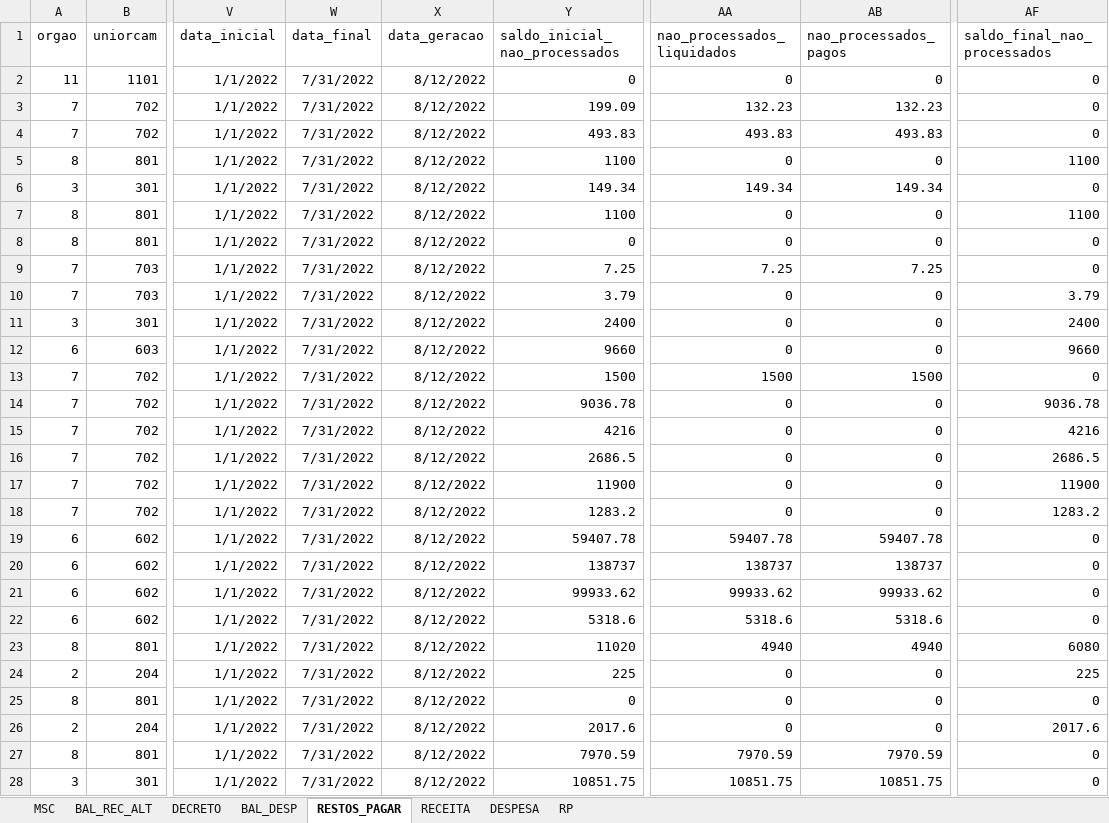
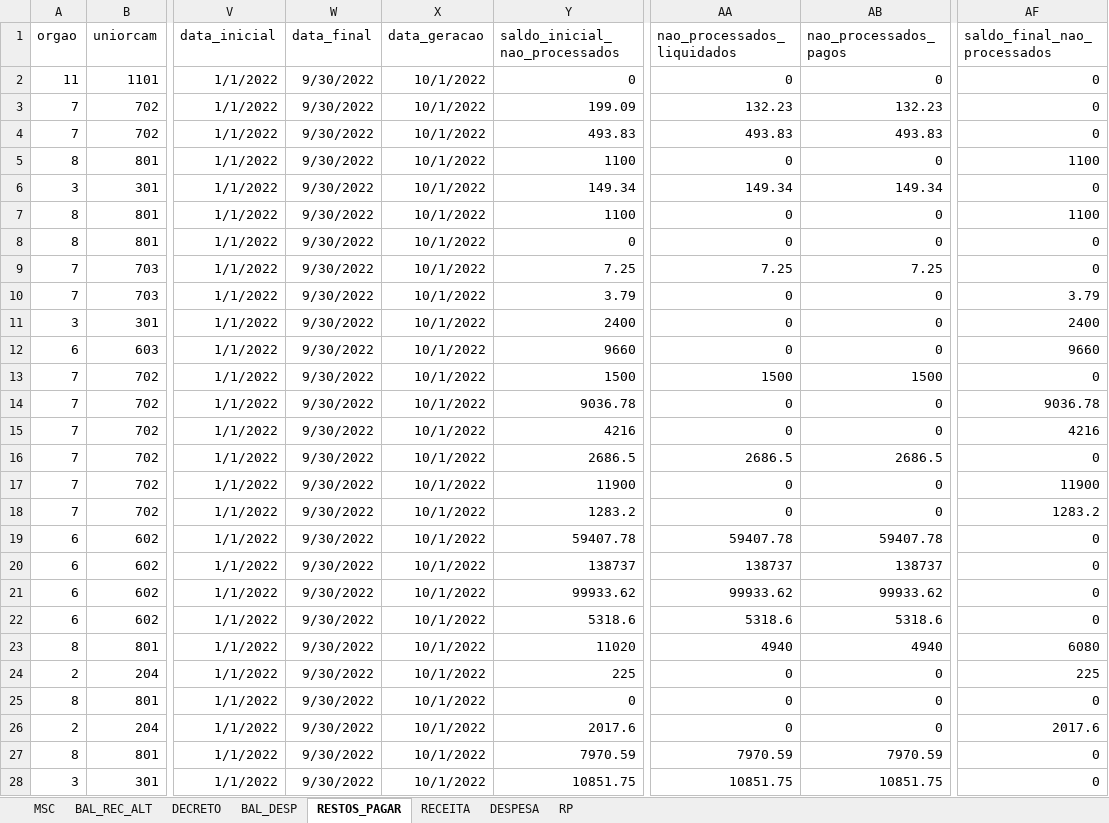
Before and after one commit to everton3x/msc-conferencia, an Excel workbook: msc-conferencia.xlsx, sheet RESTOS_PAGAR, drawn as a sheet; only a part is shown, gaps mark what is left out; values as stored, in another font and other column widths than the file's, no borders; table styles not drawn; the diff covers the shown part only; the diff names each change by its address in the sheet, - before the commit and + after, or states it on an @@ line.

```diff
--- a/msc-conferencia.xlsx (sheet RESTOS_PAGAR)
+++ b/msc-conferencia.xlsx (sheet RESTOS_PAGAR)
-W2:W28 (data_final): 7/31/2022
+W2:W28 (data_final): 9/30/2022
-X2:X28 (data_geracao): 8/12/2022
+X2:X28 (data_geracao): 10/1/2022
-AA16 (nao_processados_liquidados): 0
+AA16 (nao_processados_liquidados): 2686.5
-AB16 (nao_processados_pagos): 0
+AB16 (nao_processados_pagos): 2686.5
-AF16 (saldo_final_nao_processados): 2686.5
+AF16 (saldo_final_nao_processados): 0
```
Also changed, not shown: 106 edited cells elsewhere in this sheet, sheet MSC, sheet BAL_DESP, sheet DECRETO, sheet BAL_REC_ALT, sheet DESPESA, sheet RECEITA, 1 more sheet, cache/balver.xlsx, cache/msc_atual.xlsx, 8 other files.
